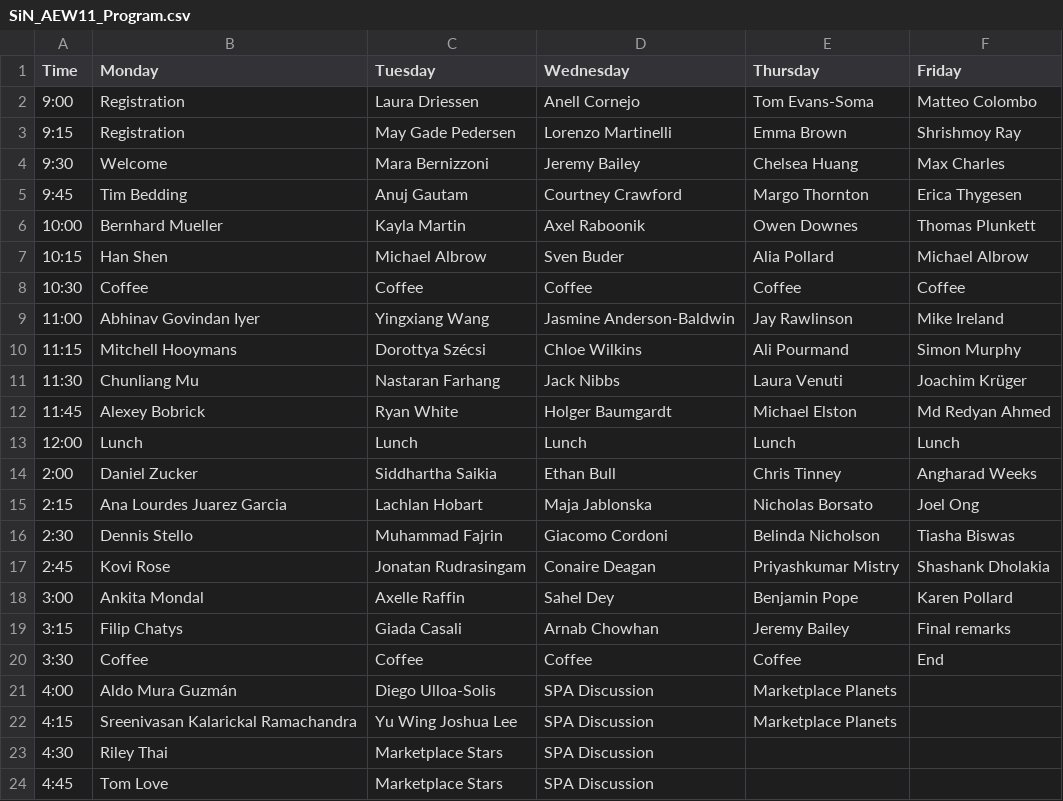
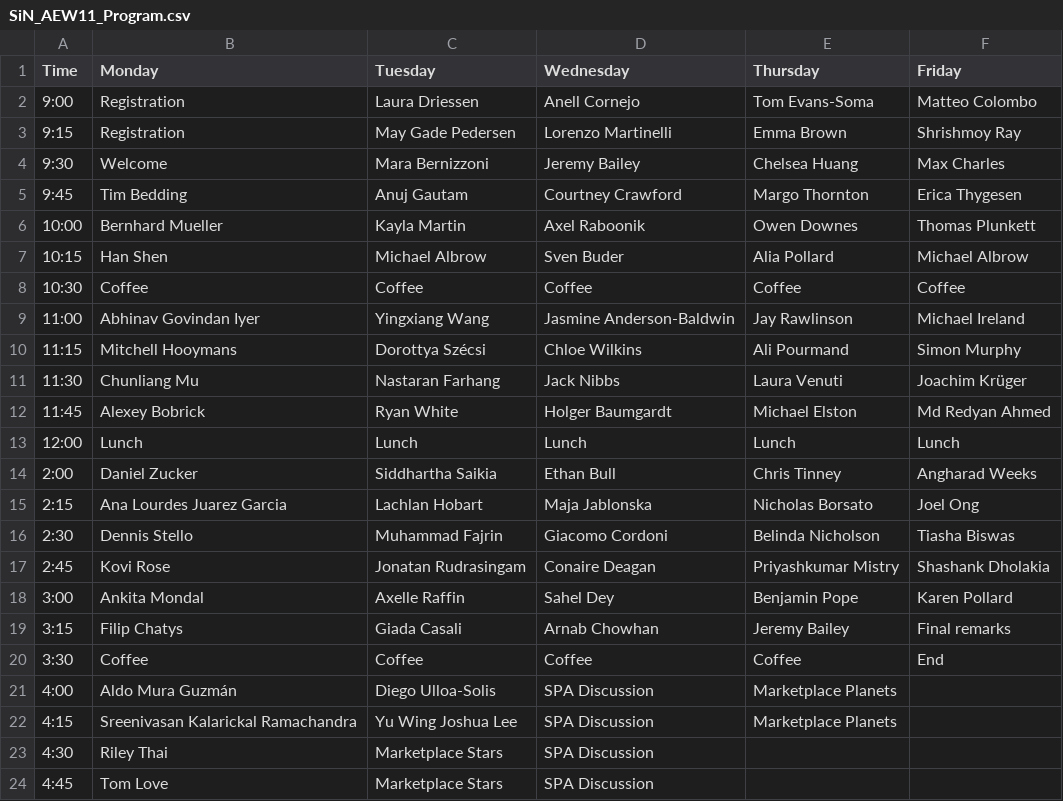
Before and after one commit to aew10/website, a CSV file: assets/data/SiN_AEW11_Program.csv, drawn as a sheet.

```diff
--- a/assets/data/SiN_AEW11_Program.csv
+++ b/assets/data/SiN_AEW11_Program.csv
@@ -8,3 +8,3 @@ Time,Monday,Tuesday,Wednesday,Thursday,Friday
 10:30,Coffee,Coffee,Coffee,Coffee,Coffee
-11:00,Abhinav Govindan Iyer,Yingxiang Wang,Jasmine Anderson-Baldwin,Jay Rawlinson,Mike Ireland
+11:00,Abhinav Govindan Iyer,Yingxiang Wang,Jasmine Anderson-Baldwin,Jay Rawlinson,Michael Ireland
 11:15,Mitchell Hooymans,Dorottya Szécsi,Chloe Wilkins,Ali Pourmand,Simon Murphy
```
Also changed, not shown: assets/data/SiN_AEW11_Information.csv.
